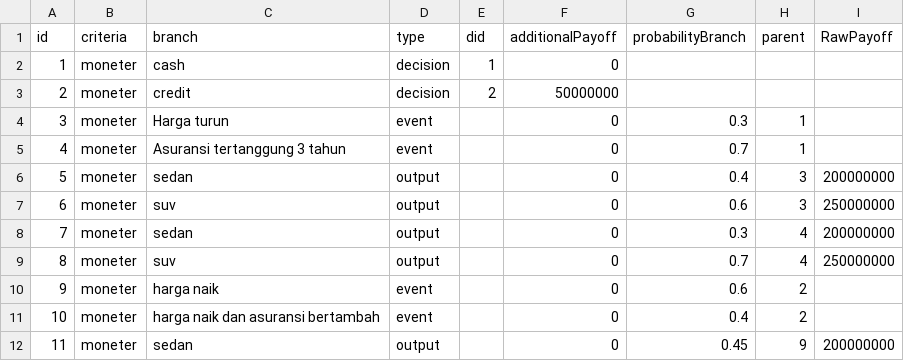
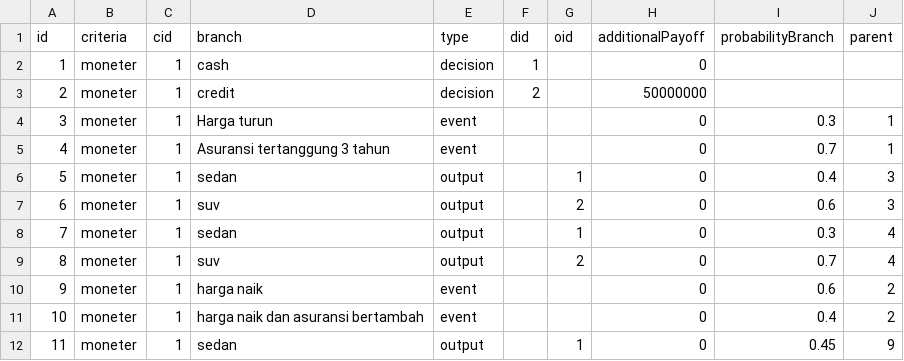
Before and after one commit to ilhamnurpratama/W-Method, a CSV file: data.csv, drawn as a sheet; only a part is shown; removed rows and columns are numbered as before the commit, all else as after; the diff names each change by its address in the sheet, - before the commit and + after, or states it on an @@ line.

```diff
--- a/data.csv
+++ b/data.csv
+column C (cid), rows 2-12: all 1
+column G (oid), rows 6-12: 1 | 2 | 1 | 2 |  |  | 1
-column I (RawPayoff), rows 6-12: 200000000 | 250000000 | 200000000 | 250000000 |  |  | 200000000
```
Also changed, not shown: mData.csv, 4 other files.
